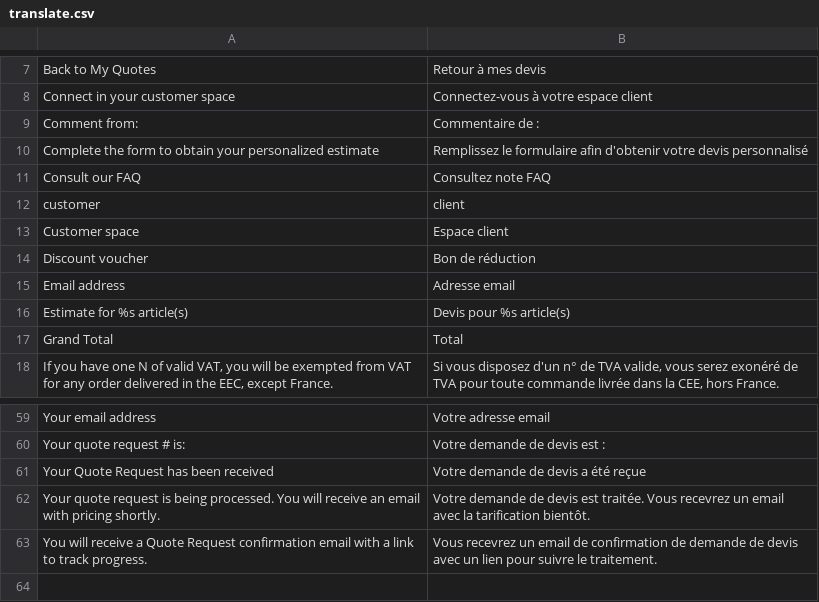
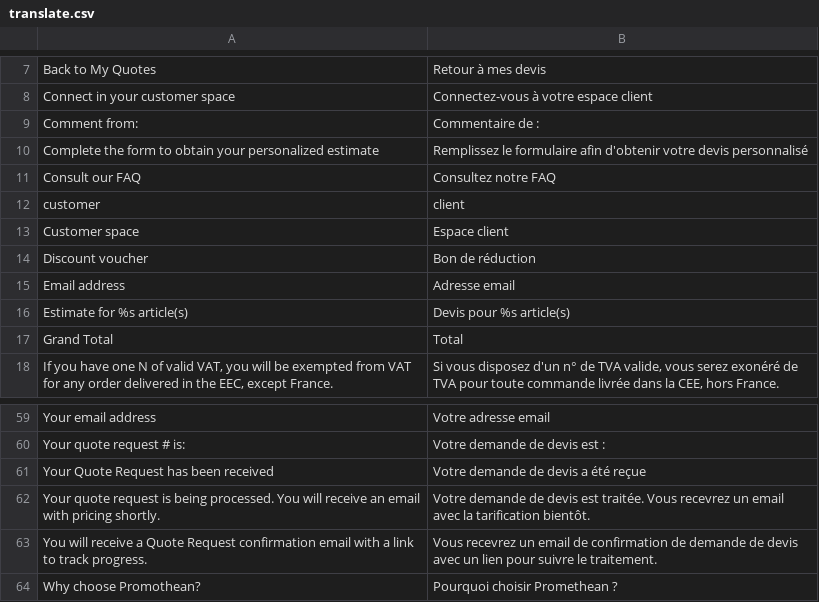
Before and after one commit to fvaron/Prmt, a CSV file: app/design/frontend/prome/default/locale/fr_FR/translate.csv, drawn as a sheet; only a part is shown, gaps mark what is left out.

```diff
--- a/app/design/frontend/prome/default/locale/fr_FR/translate.csv
+++ b/app/design/frontend/prome/default/locale/fr_FR/translate.csv
@@ -10,3 +10,3 @@
 "Complete the form to obtain your personalized estimate","Remplissez le formulaire afin d'obtenir votre devis personnalisé"
-"Consult our FAQ","Consultez note FAQ"
+"Consult our FAQ","Consultez notre FAQ"
 "customer","client"
@@ -63 +63,2 @@
 "You will receive a Quote Request confirmation email with a link to track progress.","Vous recevrez un email de confirmation de demande de devis avec un lien pour suivre le traitement."
+"Why choose Promothean?","Pourquoi choisir Promethean  ?"
```
Also changed, not shown: 1 other file.
